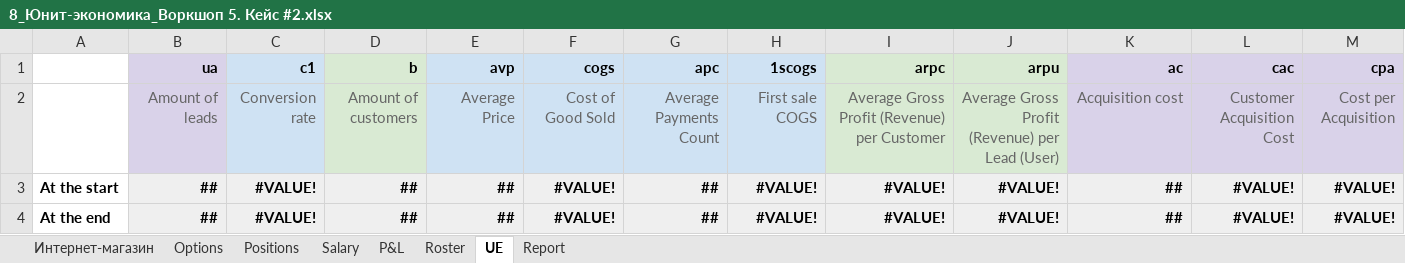
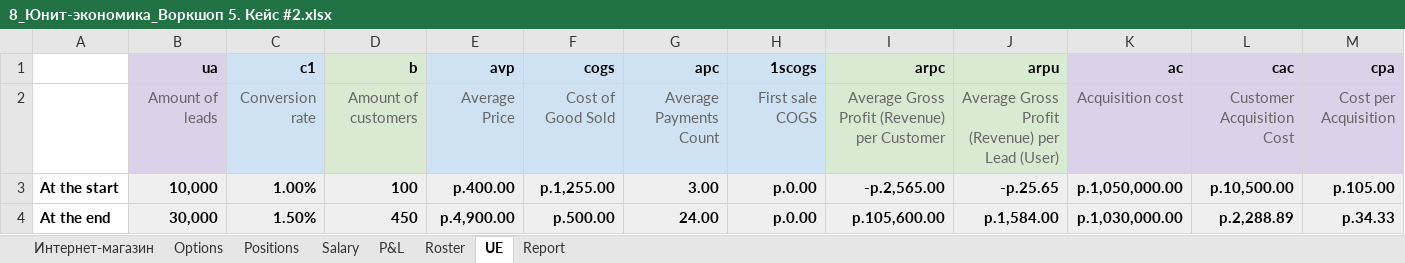
Before and after one commit to alsu198613/GB4623_A_Unit_Economics, an Excel workbook: 5 семинар/8_Юнит-экономика_Воркшоп 5. Кейс #2.xlsx, sheet UE, drawn as a sheet; only a part is shown; values as stored, in another font and other column widths than the file's, no borders; charts and pictures not drawn; removed rows and columns are numbered as before the commit, all else as after; rows hold the shown columns only; the diff names each change by its address in the sheet, - before the commit and + after, or states it on an @@ line.

```diff
--- a/5 семинар/8_Юнит-экономика_Воркшоп 5. Кейс #2.xlsx (sheet UE)
+++ b/5 семинар/8_Юнит-экономика_Воркшоп 5. Кейс #2.xlsx (sheet UE)
-row 3: At the start | ## | #VALUE! | ## | ## | #VALUE! | ## | #VALUE! | #VALUE! | #VALUE! | ## | #VALUE! | #VALUE!
-row 4: At the end | ## | #VALUE! | ## | ## | #VALUE! | ## | #VALUE! | #VALUE! | #VALUE! | ## | #VALUE! | #VALUE!
+row 3: At the start | 10,000 | 1.00% | 100 | р.400.00 | р.1,255.00 | 3.00 | р.0.00 | -р.2,565.00 | -р.25.65 | р.1,050,000.00 | р.10,500.00 | р.105.00
+row 4: At the end | 30,000 | 1.50% | 450 | р.4,900.00 | р.500.00 | 24.00 | р.0.00 | р.105,600.00 | р.1,584.00 | р.1,030,000.00 | р.2,288.89 | р.34.33
```
Also changed, not shown: sheet Salary, sheet Roster, sheet P&L, sheet Options, formulas that keep their value, charts or pictures, 5 семинар/8_Юнит-экономика_Воркшоп 5. Кейс #1.xlsx, 5 семинар/8_Юнит-экономика_Воркшоп 5. Кейс #3.xlsx.
